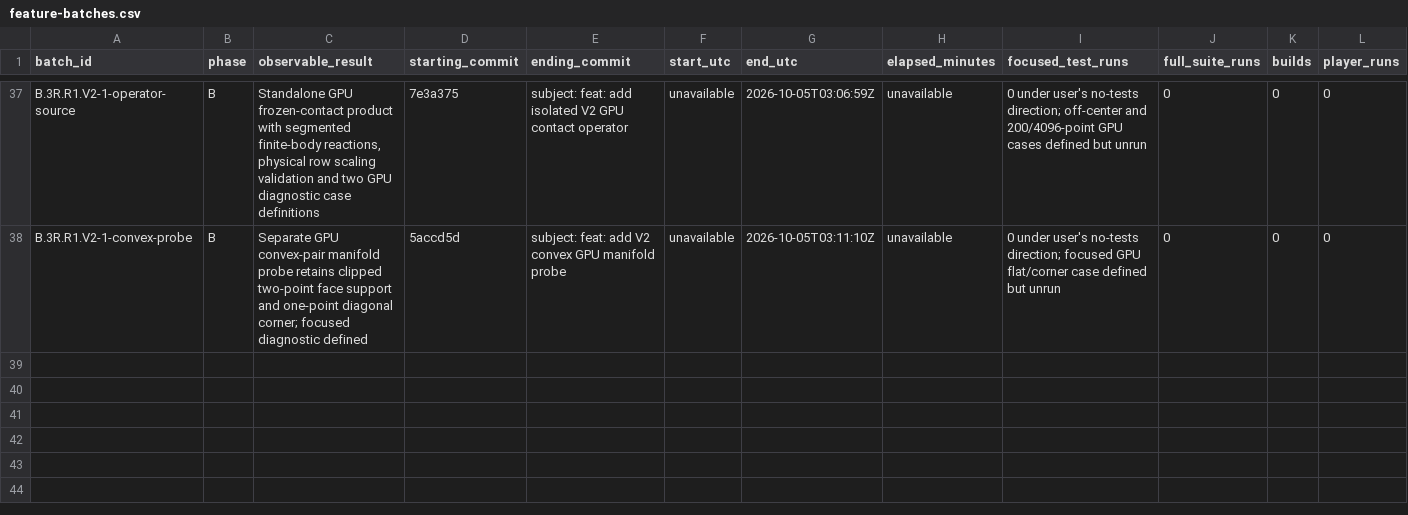
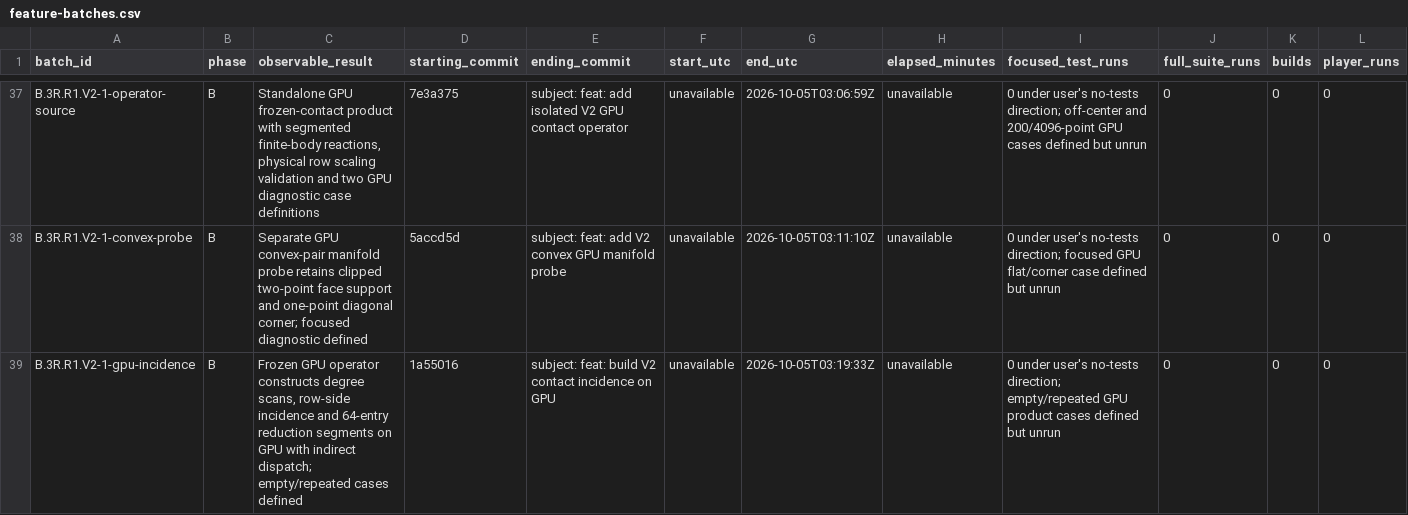
Before and after one commit to JFerrigan/Debris, a CSV file: docs/evidence/feature-batches.csv, drawn as a sheet; only a part is shown, gaps mark what is left out; rows hold the shown columns only; the diff names each change by its address in the sheet, - before the commit and + after, or states it on an @@ line.

Commit message:
feat: build V2 contact incidence on GPU

```diff
--- a/docs/evidence/feature-batches.csv
+++ b/docs/evidence/feature-batches.csv
+row 39: B.3R.R1.V2-1-gpu-incidence | B | Frozen GPU operator constructs degree scans, row-side incidence and 64-entry reduction segments on GPU with indirect dispatch; empty/repeated cases defined | 1a55016 | subject: feat: build V2 contact incidence on GPU | unavailable | 2026-10-05T03:19:33Z | unavailable | 0 under user's no-tests direction; empty/repeated GPU product cases defined but unrun | 0 | 0 | 0
```
Also changed, not shown: 7 other files.
